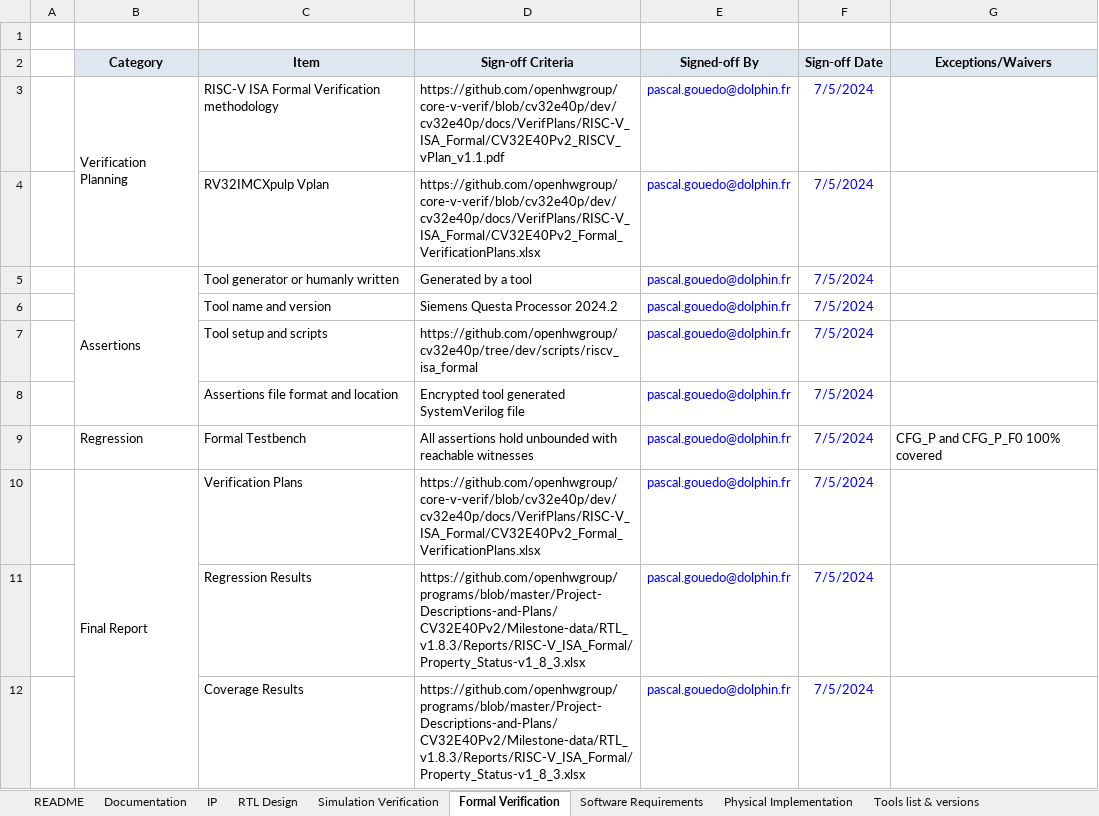
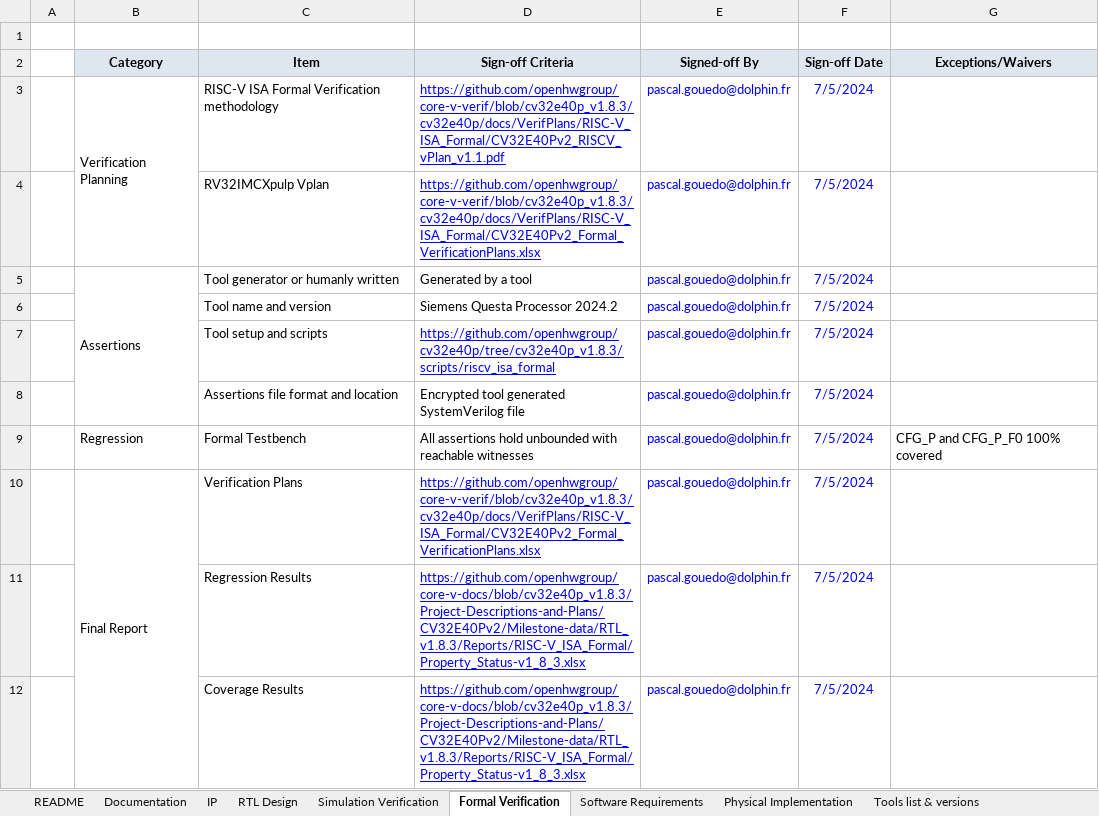
Before and after one commit to openhwgroup/programs, an Excel workbook: Project-Descriptions-and-Plans/CV32E40Pv2/Milestone-data/RTL_v1.8.3/OpenHWGroup_TRL5_for_COREV_RTL_Cheklist-CV32E40P.xlsx, sheet Formal Verification, drawn as a sheet; values as stored, in another font and other column widths than the file's, no borders; the diff names each change by its address in the sheet, - before the commit and + after, or states it on an @@ line.

```diff
--- a/Project-Descriptions-and-Plans/CV32E40Pv2/Milestone-data/RTL_v1.8.3/OpenHWGroup_TRL5_for_COREV_RTL_Cheklist-CV32E40P.xlsx (sheet Formal Verification)
+++ b/Project-Descriptions-and-Plans/CV32E40Pv2/Milestone-data/RTL_v1.8.3/OpenHWGroup_TRL5_for_COREV_RTL_Cheklist-CV32E40P.xlsx (sheet Formal Verification)
-D3 (Sign-off Criteria): https://github.com/openhwgroup/core-v-verif/blob/cv32e40p/dev/cv32e40p/docs/VerifPlans/RISC-V_ISA_Formal/CV32E40Pv2_RISCV_vPlan_v1.1.pdf
+D3 (Sign-off Criteria): https://github.com/openhwgroup/core-v-verif/blob/cv32e40p_v1.8.3/cv32e40p/docs/VerifPlans/RISC-V_ISA_Formal/CV32E40Pv2_RISCV_vPlan_v1.1.pdf
@@ D3:D4 underline: off → on, text colour: black → #0000FF @@
-D4 (Sign-off Criteria): https://github.com/openhwgroup/core-v-verif/blob/cv32e40p/dev/cv32e40p/docs/VerifPlans/RISC-V_ISA_Formal/CV32E40Pv2_Formal_VerificationPlans.xlsx
+D4 (Sign-off Criteria): https://github.com/openhwgroup/core-v-verif/blob/cv32e40p_v1.8.3/cv32e40p/docs/VerifPlans/RISC-V_ISA_Formal/CV32E40Pv2_Formal_VerificationPlans.xlsx
-D7 (Sign-off Criteria): https://github.com/openhwgroup/cv32e40p/tree/dev/scripts/riscv_isa_formal
+D7 (Sign-off Criteria): https://github.com/openhwgroup/cv32e40p/tree/cv32e40p_v1.8.3/scripts/riscv_isa_formal
@@ D7 underline: off → on, text colour: black → #0000FF @@
-D10 (Sign-off Criteria): https://github.com/openhwgroup/core-v-verif/blob/cv32e40p/dev/cv32e40p/docs/VerifPlans/RISC-V_ISA_Formal/CV32E40Pv2_Formal_VerificationPlans.xlsx
+D10 (Sign-off Criteria): https://github.com/openhwgroup/core-v-verif/blob/cv32e40p_v1.8.3/cv32e40p/docs/VerifPlans/RISC-V_ISA_Formal/CV32E40Pv2_Formal_VerificationPlans.xlsx
@@ D10:D12 underline: off → on, text colour: black → #0000FF @@
-D11:D12 (Sign-off Criteria): https://github.com/openhwgroup/programs/blob/master/Project-Descriptions-and-Plans/CV32E40Pv2/Milestone-data/RTL_v1.8.3/Reports/RISC-V_ISA_Formal/Property_Status-v1_8_3.xlsx
+D11:D12 (Sign-off Criteria): https://github.com/openhwgroup/core-v-docs/blob/cv32e40p_v1.8.3/Project-Descriptions-and-Plans/CV32E40Pv2/Milestone-data/RTL_v1.8.3/Reports/RISC-V_ISA_Formal/Property_Status-v1_8_3.xlsx
```
Also changed, not shown: sheet RTL Design, sheet Documentation, Project-Descriptions-and-Plans/CV32E40Pv2/Milestone-data/RTL_v1.8.3/CV32E40Pv2_Design_Issue_Summary.xlsx, 1 other file.
